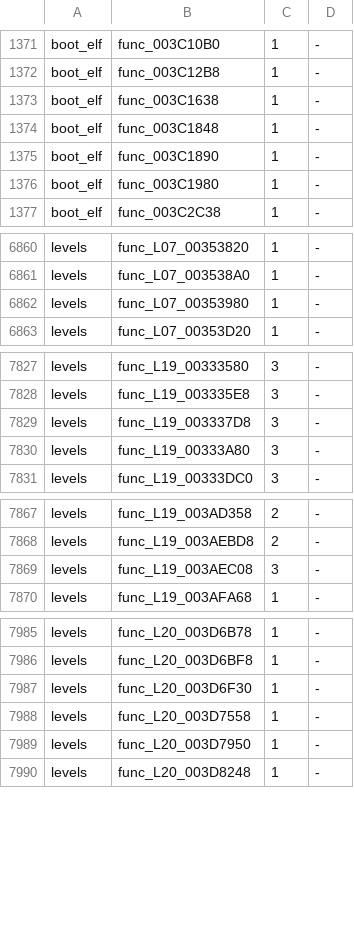
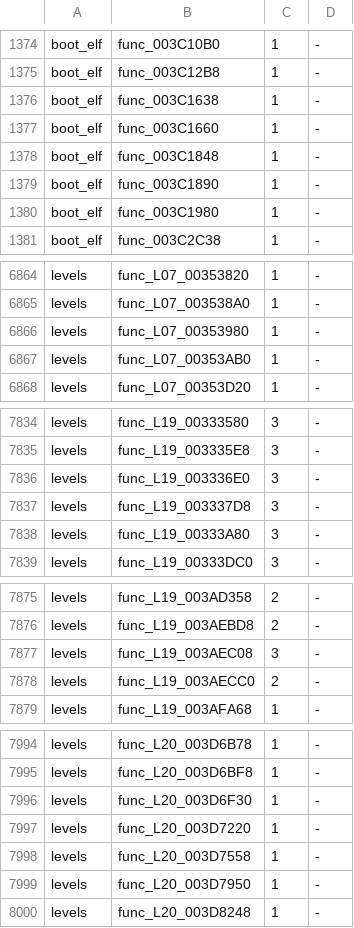
Before and after one commit to OpenRAC/rac3-decomp, a TSV file: config/us/built.tsv, drawn as a sheet; only a part is shown, gaps mark what is left out; the diff covers the shown part only; the diff names each change by its address in the sheet, - before the commit and + after, or states it on an @@ line.

```diff
--- a/config/us/built.tsv
+++ b/config/us/built.tsv
+row 1377: boot_elf | func_003C1660 | 1 | -
+row 6867: levels | func_L07_00353AB0 | 1 | -
+row 7836: levels | func_L19_003336E0 | 3 | -
+row 7878: levels | func_L19_003AECC0 | 2 | -
+row 7997: levels | func_L20_003D7220 | 1 | -
```
Also changed, not shown: 9 added rows elsewhere in this file, 4 other files.
